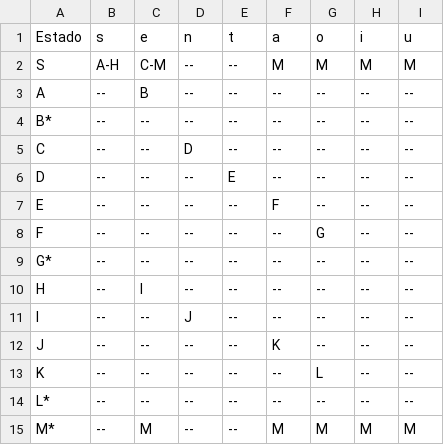
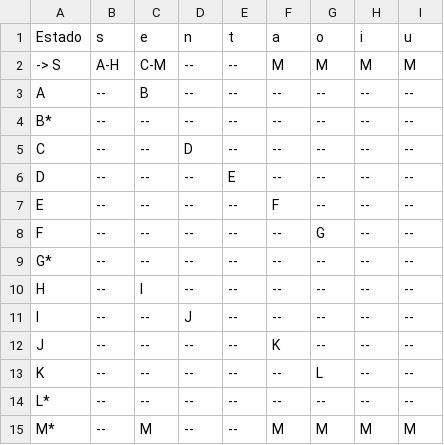
Before and after one commit to jeangondorek/geradorAFD, a CSV file: afnd.csv, drawn as a sheet.

```diff
--- a/afnd.csv
+++ b/afnd.csv
@@ -1,3 +1,3 @@
 Estado,s,e,n,t,a,o,i,u
-S,A-H,C-M,--,--,M,M,M,M
+-> S,A-H,C-M,--,--,M,M,M,M
 A,--,B,--,--,--,--,--,--
```
Also changed, not shown: 5 other files.
